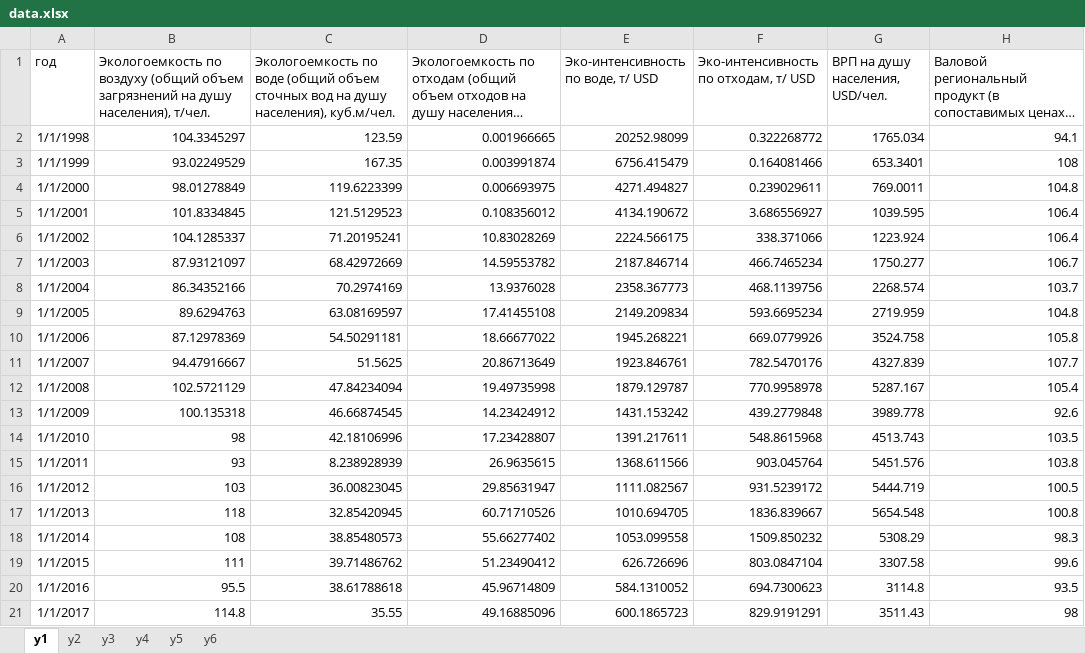
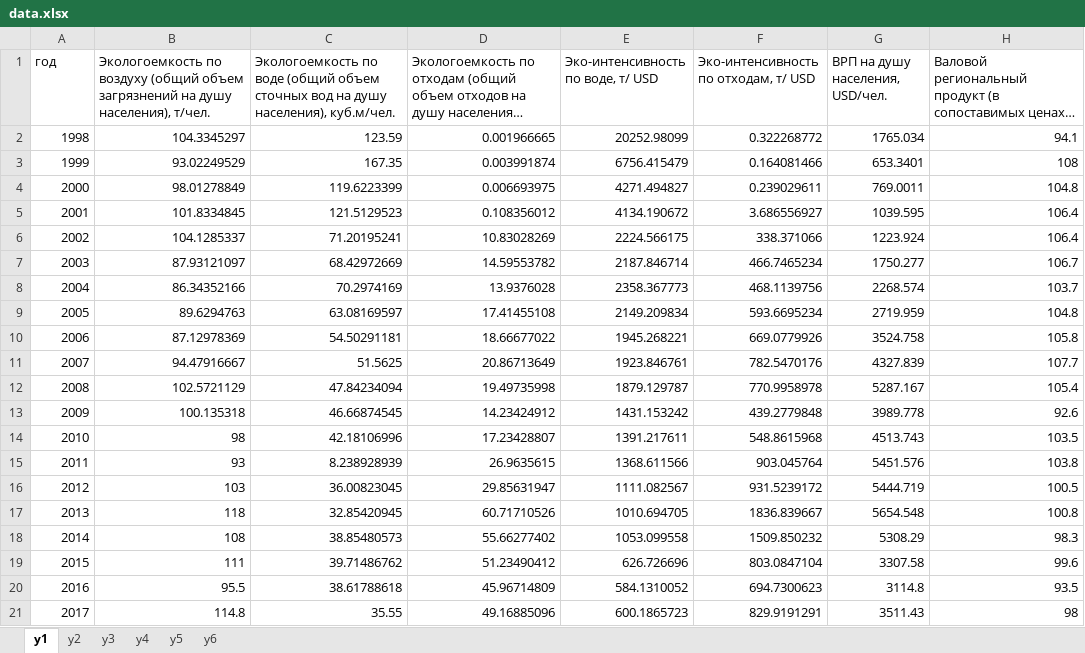
Before and after one commit to SkaaRJik/neat-data-preprocessing, an Excel workbook: resources/data.xlsx, sheet y1, drawn as a sheet; only a part is shown; long unchanged cells end in …; values as stored, in another font and other column widths than the file's, no borders; the diff names each change by its address in the sheet, - before the commit and + after, or states it on an @@ line.

Commit message:
add data verification

```diff
--- a/resources/data.xlsx (sheet y1)
+++ b/resources/data.xlsx (sheet y1)
-A2 (год): 1/1/1998
+A2 (год): 1998
-A3 (год): 1/1/1999
+A3 (год): 1999
-A4 (год): 1/1/2000
+A4 (год): 2000
-A5 (год): 1/1/2001
+A5 (год): 2001
-A6 (год): 1/1/2002
+A6 (год): 2002
-A7 (год): 1/1/2003
+A7 (год): 2003
-A8 (год): 1/1/2004
+A8 (год): 2004
-A9 (год): 1/1/2005
+A9 (год): 2005
-A10 (год): 1/1/2006
+A10 (год): 2006
-A11 (год): 1/1/2007
+A11 (год): 2007
-A12 (год): 1/1/2008
+A12 (год): 2008
-A13 (год): 1/1/2009
+A13 (год): 2009
-A14 (год): 1/1/2010
+A14 (год): 2010
-A15 (год): 1/1/2011
+A15 (год): 2011
-A16 (год): 1/1/2012
+A16 (год): 2012
-A17 (год): 1/1/2013
+A17 (год): 2013
-A18 (год): 1/1/2014
+A18 (год): 2014
-A19 (год): 1/1/2015
+A19 (год): 2015
-A20 (год): 1/1/2016
+A20 (год): 2016
-A21 (год): 1/1/2017
+A21 (год): 2017
```
Also changed, not shown: 5 other files.
